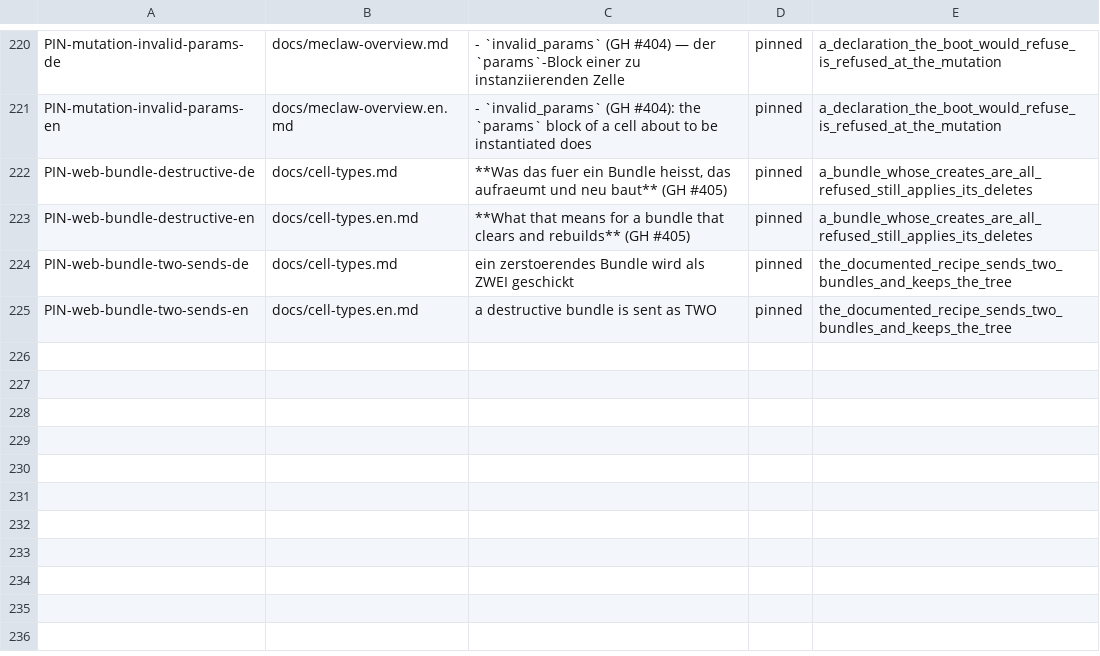
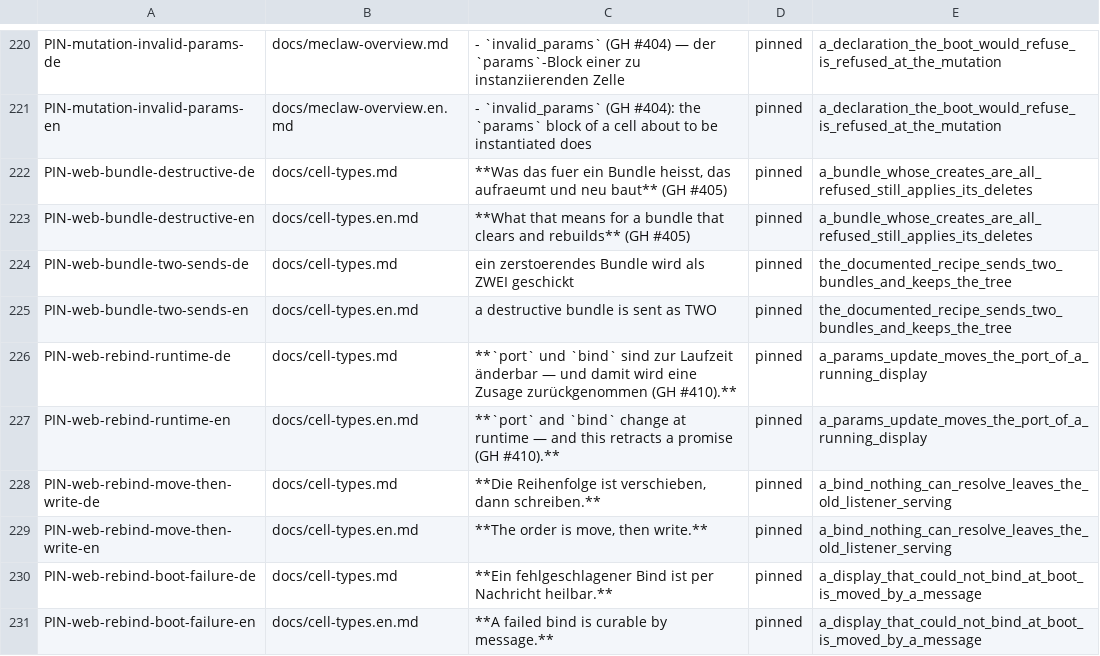
Before and after one commit to mmeyerlein/meclaw, a TSV file: .github/gates/claims.tsv, drawn as a sheet; only a part is shown, gaps mark what is left out; the diff names each change by its address in the sheet, - before the commit and + after, or states it on an @@ line.

```diff
--- a/.github/gates/claims.tsv
+++ b/.github/gates/claims.tsv
+row 226: PIN-web-rebind-runtime-de | docs/cell-types.md | **`port` und `bind` sind zur Laufzeit änderbar — und damit wird eine Zusage zurückgenommen (GH #410).** | pinned | a_params_update_moves_the_port_of_a_running_display
+row 227: PIN-web-rebind-runtime-en | docs/cell-types.en.md | **`port` and `bind` change at runtime — and this retracts a promise (GH #410).** | pinned | a_params_update_moves_the_port_of_a_running_display
+row 228: PIN-web-rebind-move-then-write-de | docs/cell-types.md | **Die Reihenfolge ist verschieben, dann schreiben.** | pinned | a_bind_nothing_can_resolve_leaves_the_old_listener_serving
+row 229: PIN-web-rebind-move-then-write-en | docs/cell-types.en.md | **The order is move, then write.** | pinned | a_bind_nothing_can_resolve_leaves_the_old_listener_serving
+row 230: PIN-web-rebind-boot-failure-de | docs/cell-types.md | **Ein fehlgeschlagener Bind ist per Nachricht heilbar.** | pinned | a_display_that_could_not_bind_at_boot_is_moved_by_a_message
+row 231: PIN-web-rebind-boot-failure-en | docs/cell-types.en.md | **A failed bind is curable by message.** | pinned | a_display_that_could_not_bind_at_boot_is_moved_by_a_message
```
Also changed, not shown: 33 other files.
